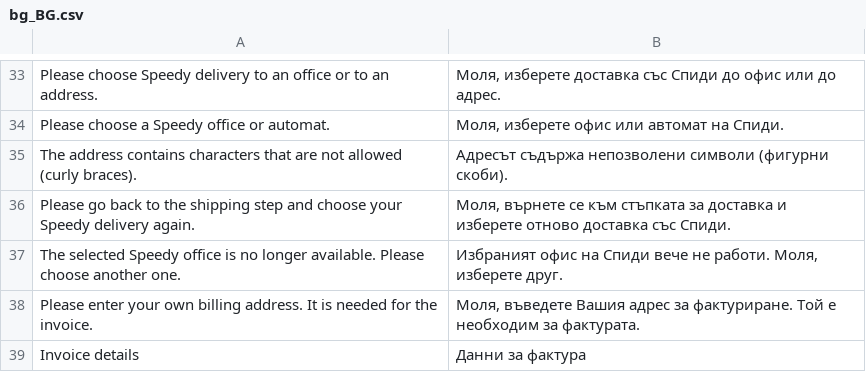
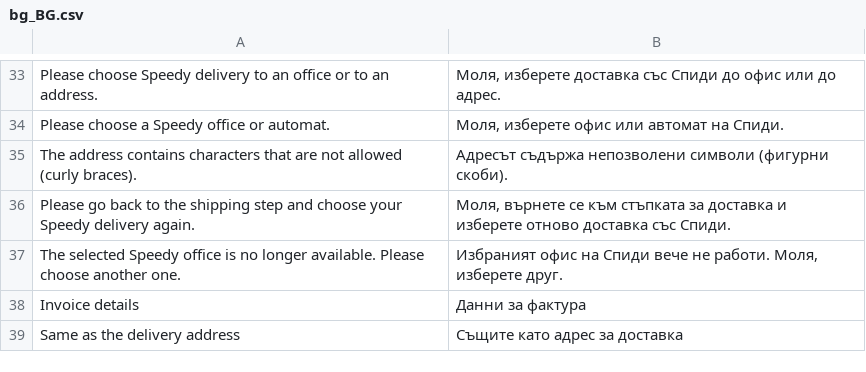
Before and after one commit to stranxter/magento2-custom-field, a CSV file: Beersisters/Speedy/i18n/bg_BG.csv, drawn as a sheet; only a part is shown, gaps mark what is left out; removed rows and columns are numbered as before the commit, all else as after; the diff names each change by its address in the sheet, - before the commit and + after, or states it on an @@ line.

```diff
--- a/Beersisters/Speedy/i18n/bg_BG.csv
+++ b/Beersisters/Speedy/i18n/bg_BG.csv
-row 38: Please enter your own billing address. It is needed for the invoice. | Моля, въведете Вашия адрес за фактуриране. Той е необходим за фактурата.
+row 39: Same as the delivery address | Същите като адрес за доставка
```
Also changed, not shown: 5 other files.
